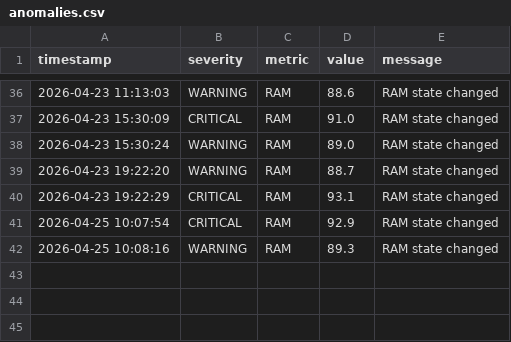
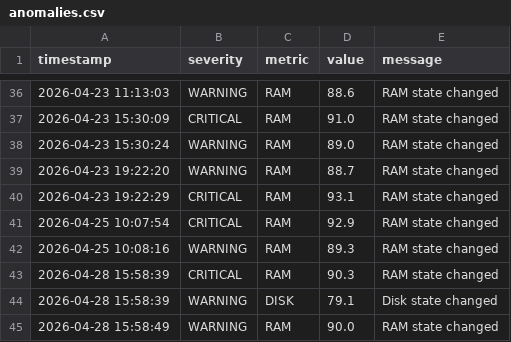
Before and after one commit to ramyadjoshi/System-Watcher, a CSV file: anomalies.csv, drawn as a sheet; only a part is shown, gaps mark what is left out; the diff names each change by its address in the sheet, - before the commit and + after, or states it on an @@ line.

```diff
--- a/anomalies.csv
+++ b/anomalies.csv
+row 43: 2026-04-28 15:58:39 | CRITICAL | RAM | 90.3 | RAM state changed
+row 44: 2026-04-28 15:58:39 | WARNING | DISK | 79.1 | Disk state changed
+row 45: 2026-04-28 15:58:49 | WARNING | RAM | 90.0 | RAM state changed
```
Also changed, not shown: metrics.csv, 2 other files.
